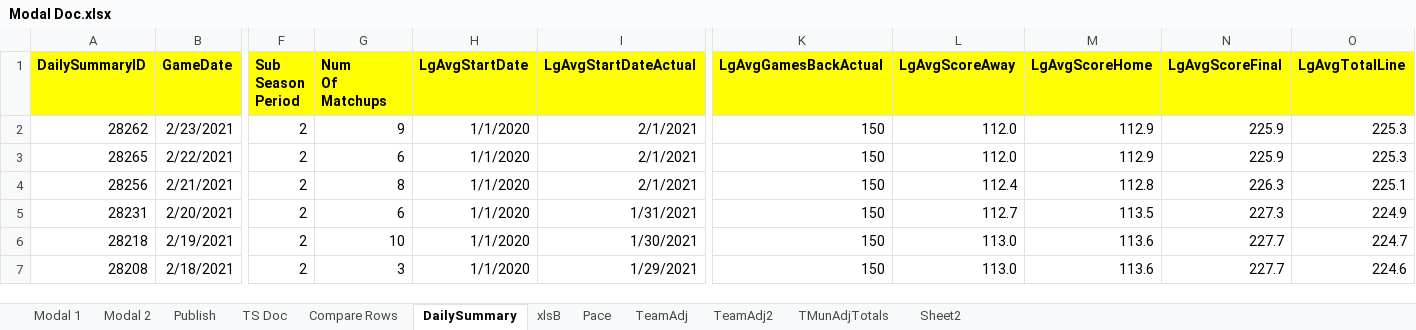
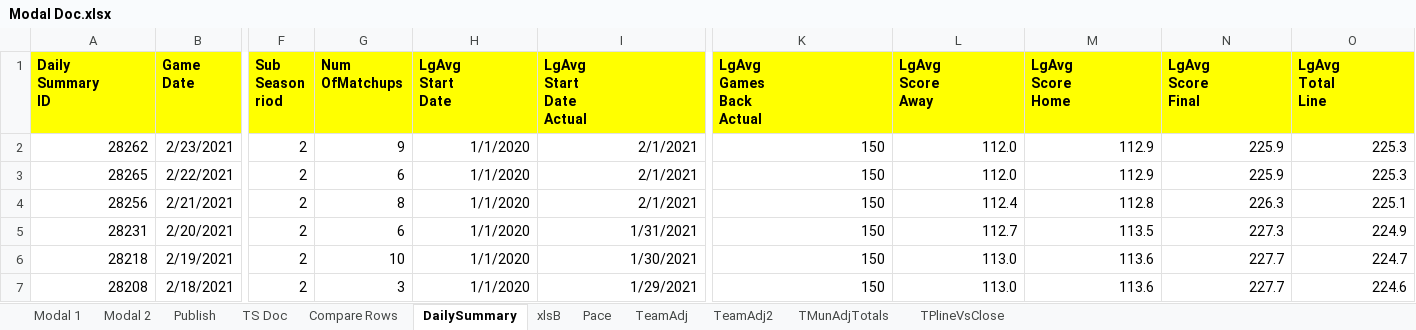
Before and after one commit to mrroot123/BballMVC, an Excel workbook: BballMVC/_Documentation/Modal Doc.xlsx, sheet DailySummary, drawn as a sheet; only a part is shown, gaps mark what is left out; values as stored, in another font and other column widths than the file's, no borders; ↵ is a line break in a cell; the diff covers the shown part only; the diff names each change by its address in the sheet, - before the commit and + after, or states it on an @@ line.

```diff
--- a/BballMVC/_Documentation/Modal Doc.xlsx (sheet DailySummary)
+++ b/BballMVC/_Documentation/Modal Doc.xlsx (sheet DailySummary)
-sheet tab: Sheet2
+sheet tab: TPlineVsClose
-A1: DailySummaryID
+A1: Daily ↵ Summary ↵ ID
-B1: GameDate
+B1: Game ↵ Date
-F1: Sub ↵ Season ↵ Period
+F1: Sub ↵ Season ↵ riod
-G1: Num ↵ Of ↵ Matchups
+G1: Num ↵ OfMatchups
-H1: LgAvgStartDate
+H1: LgAvg ↵ Start ↵ Date
-I1: LgAvgStartDateActual
+I1: LgAvg ↵ Start ↵ Date ↵ Actual
-K1: LgAvgGamesBackActual
+K1: LgAvg ↵ Games ↵ Back ↵ Actual
-L1: LgAvgScoreAway
+L1: LgAvg ↵ Score ↵ Away
-M1: LgAvgScoreHome
+M1: LgAvg ↵ Score ↵ Home
-N1: LgAvgScoreFinal
+N1: LgAvg ↵ Score ↵ Final
-O1: LgAvgTotalLine
+O1: LgAvg ↵ Total ↵ Line
```
Also changed, not shown: 30 edited cells elsewhere in this sheet, sheet TPlineVsClose, sheet TMunAdjTotals, sheet TeamAdj2, formulas that keep their value, BballMVC/_Documentation/Analysis.xlsx, 40 other files.
